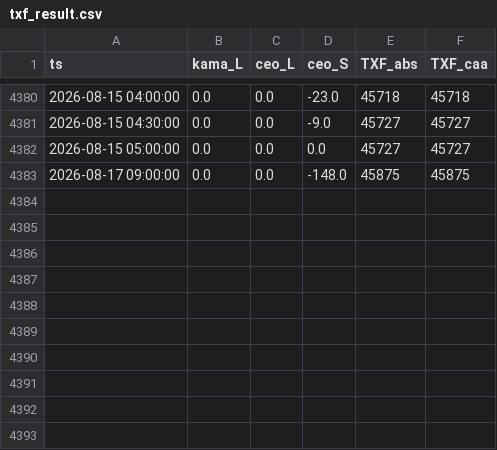
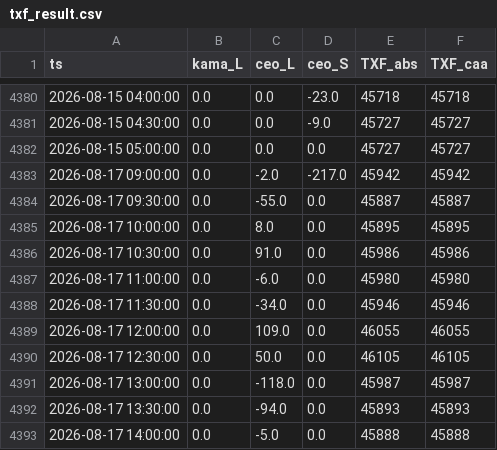
Before and after one commit to miYuz/2510001-site, a CSV file: txf_result.csv, drawn as a sheet; only a part is shown, gaps mark what is left out.

Commit message:
Daily Dashboard Data Update

```diff
--- a/txf_result.csv
+++ b/txf_result.csv
@@ -4382,2 +4382,12 @@ ts,kama_L,ceo_L,ceo_S,TXF_abs,TXF_caa
 2026-08-15 05:00:00,0.0,0.0,0.0,45727,45727
-2026-08-17 09:00:00,0.0,0.0,-148.0,45875,45875
+2026-08-17 09:00:00,0.0,-2.0,-217.0,45942,45942
+2026-08-17 09:30:00,0.0,-55.0,0.0,45887,45887
+2026-08-17 10:00:00,0.0,8.0,0.0,45895,45895
+2026-08-17 10:30:00,0.0,91.0,0.0,45986,45986
+2026-08-17 11:00:00,0.0,-6.0,0.0,45980,45980
+2026-08-17 11:30:00,0.0,-34.0,0.0,45946,45946
+2026-08-17 12:00:00,0.0,109.0,0.0,46055,46055
+2026-08-17 12:30:00,0.0,50.0,0.0,46105,46105
+2026-08-17 13:00:00,0.0,-118.0,0.0,45987,45987
+2026-08-17 13:30:00,0.0,-94.0,0.0,45893,45893
+2026-08-17 14:00:00,0.0,-5.0,0.0,45888,45888
```
